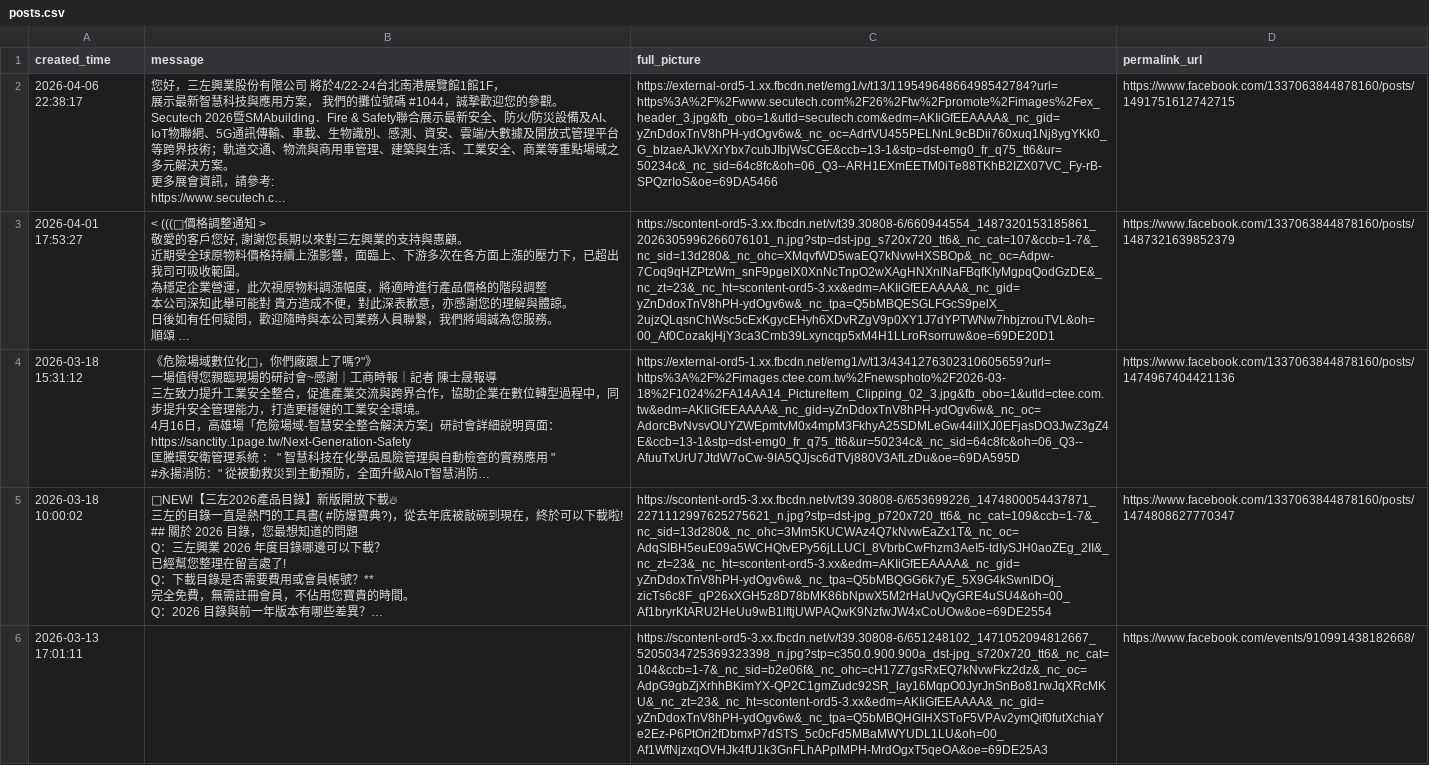
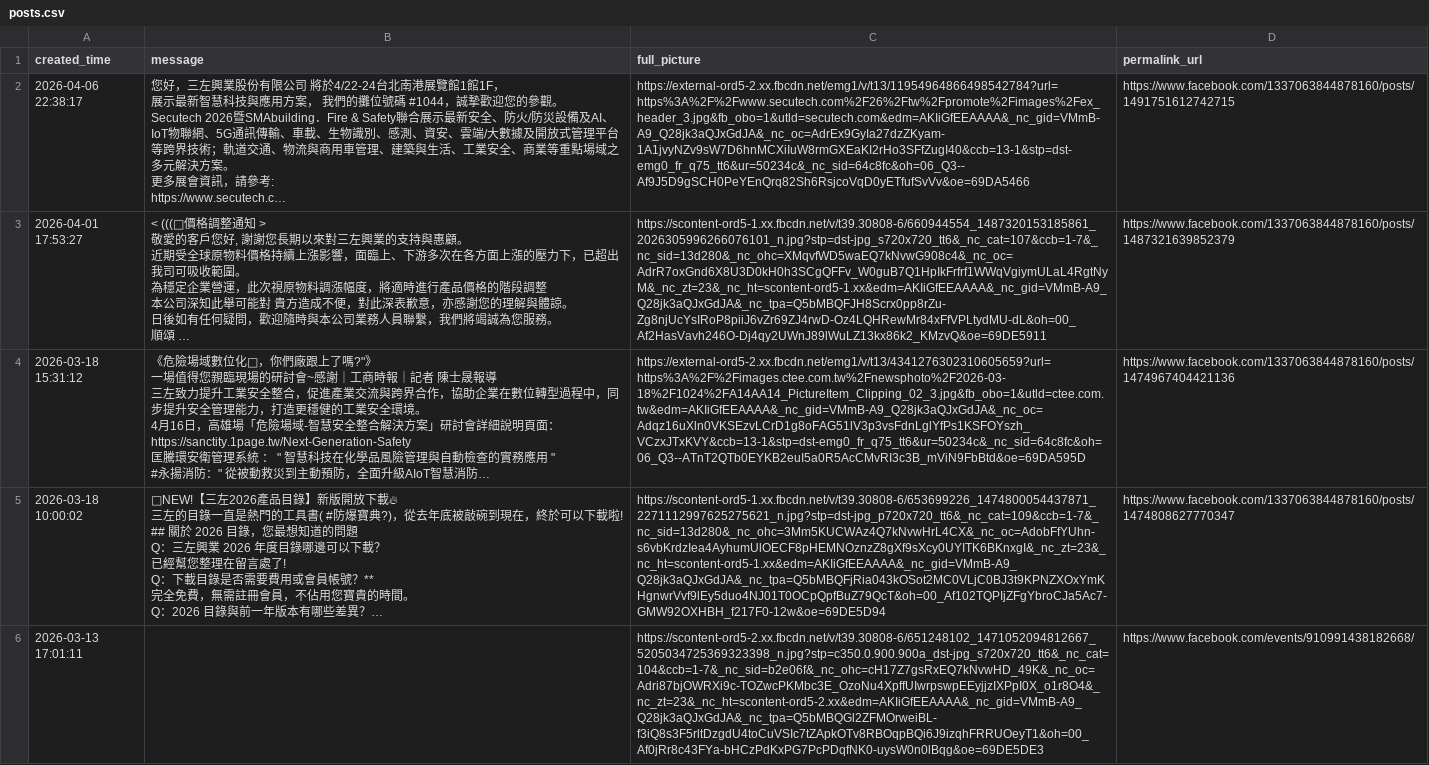
Before and after one commit to a2903249/fb-posts-web, a CSV file: posts.csv, drawn as a sheet; long unchanged cells end in …; the diff names each change by its address in the sheet, - before the commit and + after, or states it on an @@ line.

```diff
--- a/posts.csv
+++ b/posts.csv
-C2 (full_picture): https://external-ord5-1.xx.fbcdn.net/emg1/v/t13/11954964866498542784?url=https%3A%2F%2Fwww.secutech.com%2F26%2Ftw%2Fpromote%2Fimages%2Fex_header_3.jpg&fb_obo=1&utld=secutech.com&edm=AKIiGfEEAAAA&_nc_gid=yZnDdoxTnV8hPH-ydOgv6w&_nc_oc=AdrtVU455PELNnL9cBDii760xuq1Nj8ygYKk0_G_bIzaeAJkVXrYbx7cubJIbjWsCGE&ccb=13-1&stp=dst-emg0_fr_q75_tt6&ur=50234c&_nc_sid=64c8fc&oh=06_Q3--ARH1EXmEETM0iTe88TKhB2IZX07VC_Fy-rB-SPQzrIoS&oe=69DA5466
+C2 (full_picture): https://external-ord5-2.xx.fbcdn.net/emg1/v/t13/11954964866498542784?url=https%3A%2F%2Fwww.secutech.com%2F26%2Ftw%2Fpromote%2Fimages%2Fex_header_3.jpg&fb_obo=1&utld=secutech.com&edm=AKIiGfEEAAAA&_nc_gid=VMmB-A9_Q28jk3aQJxGdJA&_nc_oc=AdrEx9GyIa27dzZKyam-1A1jvyNZv9sW7D6hnMCXiIuW8rmGXEaKI2rHo3SFfZugI40&ccb=13-1&stp=dst-emg0_fr_q75_tt6&ur=50234c&_nc_sid=64c8fc&oh=06_Q3--Af9J5D9gSCH0PeYEnQrq82Sh6RsjcoVqD0yETfufSvVv&oe=69DA5466
-C3 (full_picture): https://scontent-ord5-3.xx.fbcdn.net/v/t39.30808-6/660944554_1487320153185861_2026305996266076101_n.jpg?stp=dst-jpg_s720x720_tt6&_nc_cat=107&ccb=1-7&_nc_sid=13d280&_nc_ohc=XMqvfWD5waEQ7kNvwHXSBOp&_nc_oc=Adpw-7Coq9qHZPtzWm_snF9pgeIX0XnNcTnpO2wXAgHNXnINaFBqfKIyMgpqQodGzDE&_nc_zt=23&_nc_ht=scontent-ord5-3.xx&edm=AKIiGfEEAAAA&_nc_gid=yZnDdoxTnV8hPH-ydOgv6w&_nc_tpa=Q5bMBQESGLFGcS9pelX_2ujzQLqsnChWsc5cExKgycEHyh6XDvRZgV9p0XY1J7dYPTWNw7hbjzrouTVL&oh=00_Af0CozakjHjY3ca3Crnb39Lxyncqp5xM4H1LLroRsorruw&oe=69DE20D1
+C3 (full_picture): https://scontent-ord5-1.xx.fbcdn.net/v/t39.30808-6/660944554_1487320153185861_2026305996266076101_n.jpg?stp=dst-jpg_s720x720_tt6&_nc_cat=107&ccb=1-7&_nc_sid=13d280&_nc_ohc=XMqvfWD5waEQ7kNvwG908c4&_nc_oc=AdrR7oxGnd6X8U3D0kH0h3SCgQFFv_W0guB7Q1HpIkFrfrf1WWqVgiymULaL4RgtNyM&_nc_zt=23&_nc_ht=scontent-ord5-1.xx&edm=AKIiGfEEAAAA&_nc_gid=VMmB-A9_Q28jk3aQJxGdJA&_nc_tpa=Q5bMBQFJH8Scrx0pp8rZu-Zg8njUcYsIRoP8piiJ6vZr69ZJ4rwD-Oz4LQHRewMr84xFfVPLtydMU-dL&oh=00_Af2HasVavh246O-Dj4qy2UWnJ89lWuLZ13kx86k2_KMzvQ&oe=69DE5911
-C4 (full_picture): https://external-ord5-1.xx.fbcdn.net/emg1/v/t13/4341276302310605659?url=https%3A%2F%2Fimages.ctee.com.tw%2Fnewsphoto%2F2026-03-18%2F1024%2FA14AA14_PictureItem_Clipping_02_3.jpg&fb_obo=1&utld=ctee.com.tw&edm=AKIiGfEEAAAA&_nc_gid=yZnDdoxTnV8hPH-ydOgv6w&_nc_oc=AdorcBvNvsvOUYZWEpmtvM0x4mpM3FkhyA25SDMLeGw44illXJ0EFjasDO3JwZ3gZ4E&ccb=13-1&stp=dst-emg0_fr_q75_tt6&ur=50234c&_nc_sid=64c8fc&oh=06_Q3--AfuuTxUrU7JtdW7oCw-9IA5QJjsc6dTVj880V3AfLzDu&oe=69DA595D
+C4 (full_picture): https://external-ord5-2.xx.fbcdn.net/emg1/v/t13/4341276302310605659?url=https%3A%2F%2Fimages.ctee.com.tw%2Fnewsphoto%2F2026-03-18%2F1024%2FA14AA14_PictureItem_Clipping_02_3.jpg&fb_obo=1&utld=ctee.com.tw&edm=AKIiGfEEAAAA&_nc_gid=VMmB-A9_Q28jk3aQJxGdJA&_nc_oc=Adqz16uXln0VKSEzvLCrD1g8oFAG51lV3p3vsFdnLglYfPs1KSFOYszh_VCzxJTxKVY&ccb=13-1&stp=dst-emg0_fr_q75_tt6&ur=50234c&_nc_sid=64c8fc&oh=06_Q3--ATnT2QTb0EYKB2euI5a0R5AcCMvRI3c3B_mViN9FbBtd&oe=69DA595D
-C5 (full_picture): https://scontent-ord5-3.xx.fbcdn.net/v/t39.30808-6/653699226_1474800054437871_2271112997625275621_n.jpg?stp=dst-jpg_p720x720_tt6&_nc_cat=109&ccb=1-7&_nc_sid=13d280&_nc_ohc=3Mm5KUCWAz4Q7kNvwEaZx1T&_nc_oc=AdqSIBH5euE09a5WCHQtvEPy56jLLUCI_8VbrbCwFhzm3AeI5-tdIySJH0aoZEg_2II&_nc_zt=23&_nc_ht=scontent-ord5-3.xx&edm=AKIiGfEEAAAA&_nc_gid=yZnDdoxTnV8hPH-ydOgv6w&_nc_tpa=Q5bMBQGG6k7yE_5X9G4kSwnIDOj_zicTs6c8F_qP26xXGH5z8D78bMK86bNpwX5M2rHaUvQyGRE4uSU4&oh=00_Af1bryrKtARU2HeUu9wB1lftjUWPAQwK9NzfwJW4xCoUOw&oe=69DE2554
+C5 (full_picture): https://scontent-ord5-1.xx.fbcdn.net/v/t39.30808-6/653699226_1474800054437871_2271112997625275621_n.jpg?stp=dst-jpg_p720x720_tt6&_nc_cat=109&ccb=1-7&_nc_sid=13d280&_nc_ohc=3Mm5KUCWAz4Q7kNvwHrL4CX&_nc_oc=AdobFfYUhn-s6vbKrdzIea4AyhumUlOECF8pHEMNOznzZ8gXf9sXcy0UYITK6BKnxgI&_nc_zt=23&_nc_ht=scontent-ord5-1.xx&edm=AKIiGfEEAAAA&_nc_gid=VMmB-A9_Q28jk3aQJxGdJA&_nc_tpa=Q5bMBQFjRia043kOSot2MC0VLjC0BJ3t9KPNZXOxYmKHgnwrVvf9lEy5duo4NJ01T0OCpQpfBuZ79QcT&oh=00_Af102TQPIjZFgYbroCJa5Ac7-GMW92OXHBH_f217F0-12w&oe=69DE5D94
-C6 (full_picture): https://scontent-ord5-3.xx.fbcdn.net/v/t39.30808-6/651248102_1471052094812667_5205034725369323398_n.jpg?stp=c350.0.900.900a_dst-jpg_s720x720_tt6&_nc_cat=104&ccb=1-7&_nc_sid=b2e06f&_nc_ohc=cH17Z7gsRxEQ7kNvwFkz2dz&_nc_oc=AdpG9gbZjXrhhBKimYX-QP2C1gmZudc92SR_lay16MqpO0JyrJnSnBo81rwJqXRcMKU&_nc_zt=23&_nc_ht=scontent-ord5-3.xx&edm=AKIiGfEEAAAA&_nc_gid=yZnDdoxTnV8hPH-ydOgv6w&_nc_tpa=Q5bMBQHGlHXSToF5VPAv2ymQif0futXchiaYe2Ez-P6PtOri2fDbmxP7dSTS_5c0cFd5MBaMWYUDL1LU&oh=00_Af1WfNjzxqOVHJk4fU1k3GnFLhAPplMPH-MrdOgxT5qeOA&oe=69DE25A3
+C6 (full_picture): https://scontent-ord5-2.xx.fbcdn.net/v/t39.30808-6/651248102_1471052094812667_5205034725369323398_n.jpg?stp=c350.0.900.900a_dst-jpg_s720x720_tt6&_nc_cat=104&ccb=1-7&_nc_sid=b2e06f&_nc_ohc=cH17Z7gsRxEQ7kNvwHD_49K&_nc_oc=Adri87bjOWRXi9c-TOZwcPKMbc3E_OzoNu4XpffUIwrpswpEEyjjzIXPpI0X_o1r8O4&_nc_zt=23&_nc_ht=scontent-ord5-2.xx&edm=AKIiGfEEAAAA&_nc_gid=VMmB-A9_Q28jk3aQJxGdJA&_nc_tpa=Q5bMBQGl2ZFMOrweiBL-f3iQ8s3F5rltDzgdU4toCuVSIc7tZApkOTv8RBOqpBQi6J9izqhFRRUOeyT1&oh=00_Af0jRr8c43FYa-bHCzPdKxPG7PcPDqfNK0-uysW0n0lBqg&oe=69DE5DE3
```
